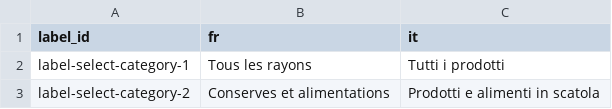
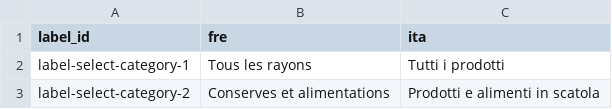
Before and after one commit to cgcrts/viz_inflation, a CSV file: data/translation_ita.csv (was data/translation_it.csv), drawn as a sheet; only a part is shown.

```diff
--- a/data/translation_it.csv
+++ b/data/translation_ita.csv
@@ -1,2 +1,2 @@
-label_id,fr,it
+label_id,fre,ita
 label-select-category-1,Tous les rayons,Tutti i prodotti
```
Also changed, not shown: data/inflation_data_updated_11_01.csv, 2 other files.
